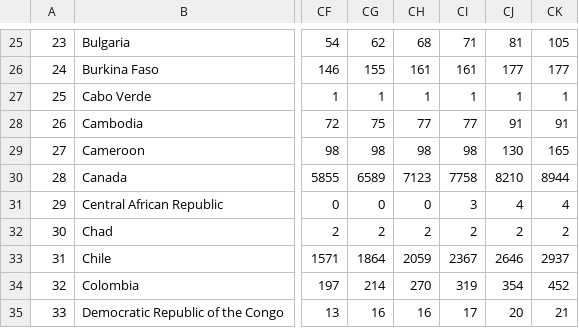
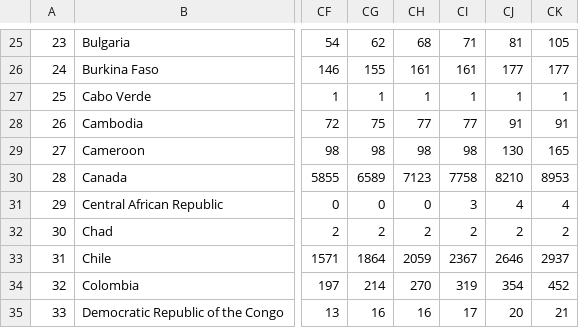
Before and after one commit to BiTLab-BaggiliTruthLab/COVID19-DATA, a CSV file: covid_19_timeseries_data/world_country_recovered.csv, drawn as a sheet; only a part is shown, gaps mark what is left out; the diff names each change by its address in the sheet, - before the commit and + after, or states it on an @@ line.

Commit message:
Automatic update 4/16/2020 @ 04:13

```diff
--- a/covid_19_timeseries_data/world_country_recovered.csv
+++ b/covid_19_timeseries_data/world_country_recovered.csv
-CK30: 8944
+CK30: 8953
```
